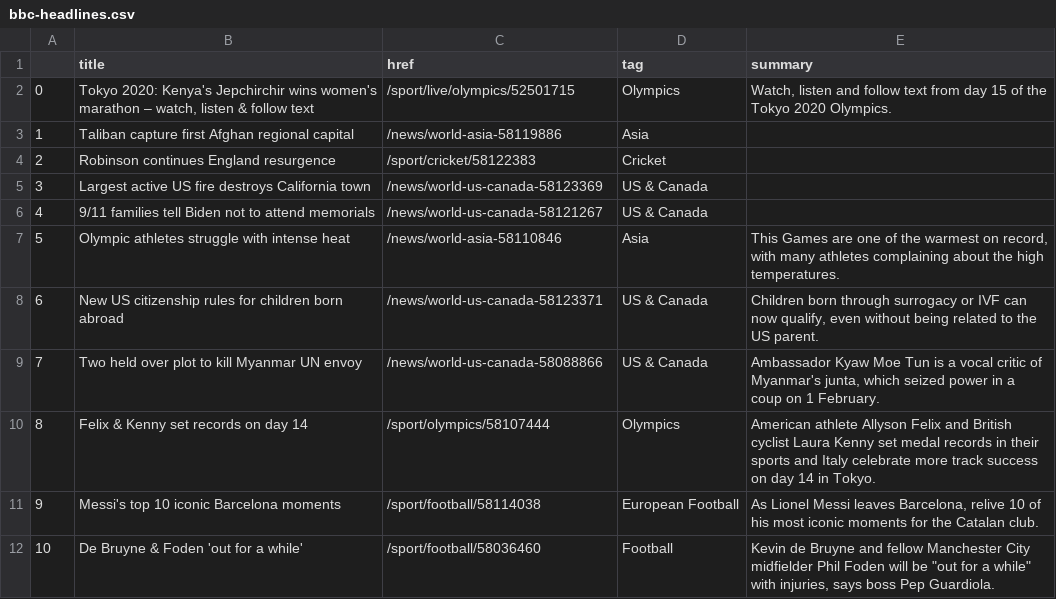
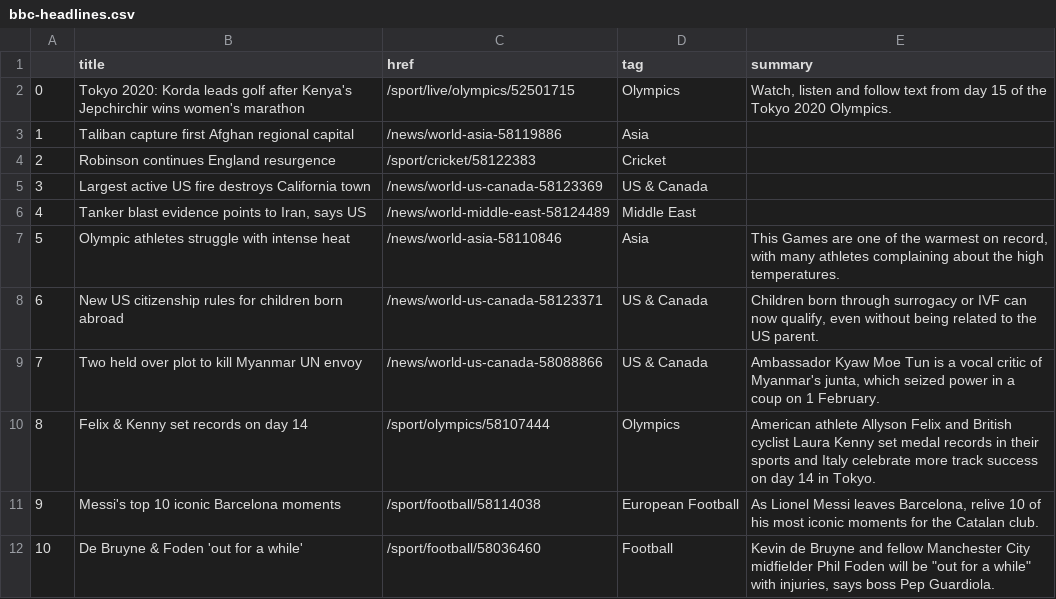
Before and after one commit to anth3lia/automatic-scraper, a CSV file: bbc-headlines.csv, drawn as a sheet; only a part is shown.

```diff
--- a/bbc-headlines.csv
+++ b/bbc-headlines.csv
@@ -1,3 +1,3 @@
 ,title,href,tag,summary
-0,"Tokyo 2020: Kenya's Jepchirchir wins women's marathon – watch, listen & follow text",/sport/live/olympics/52501715,Olympics,"Watch, listen and follow text from day 15 of the Tokyo 2020 Olympics."
+0,Tokyo 2020: Korda leads golf after Kenya's Jepchirchir wins women's marathon,/sport/live/olympics/52501715,Olympics,"Watch, listen and follow text from day 15 of the Tokyo 2020 Olympics."
 1,Taliban capture first Afghan regional capital,/news/world-asia-58119886,Asia,
@@ -5,3 +5,3 @@
 3,Largest active US fire destroys California town,/news/world-us-canada-58123369,US & Canada,
-4,9/11 families tell Biden not to attend memorials,/news/world-us-canada-58121267,US & Canada,
+4,"Tanker blast evidence points to Iran, says US",/news/world-middle-east-58124489,Middle East,
 5,Olympic athletes struggle with intense heat,/news/world-asia-58110846,Asia,"This Games are one of the warmest on record, with many athletes complaining about the high temperatures."
```
